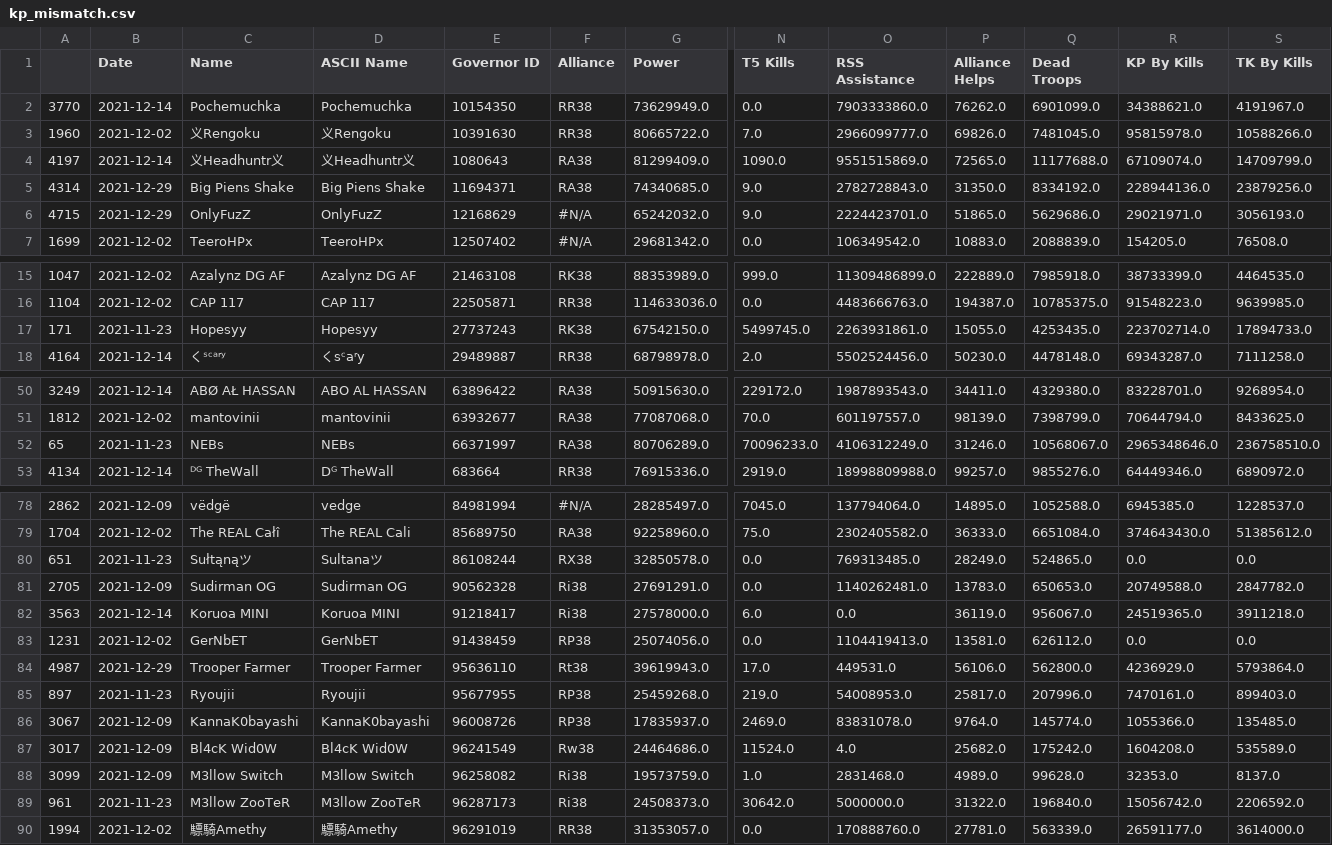
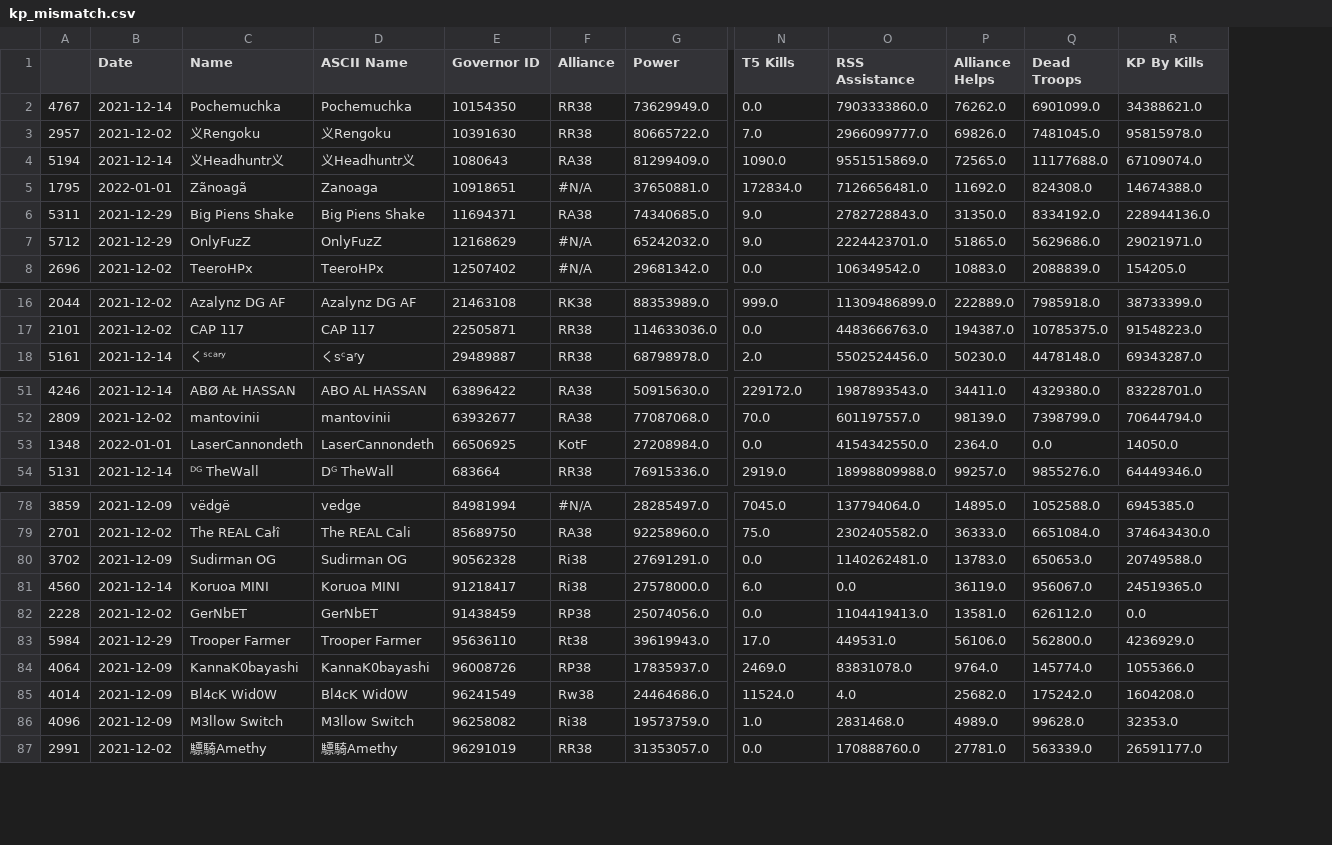
Before and after one commit to sacho/rok, a CSV file: kp_mismatch.csv, drawn as a sheet; only a part is shown, gaps mark what is left out; removed rows and columns are numbered as before the commit, all else as after; rows hold the shown columns only; the diff covers the shown part only; the diff names each change by its address in the sheet, - before the commit and + after, or states it on an @@ line.

```diff
--- a/kp_mismatch.csv
+++ b/kp_mismatch.csv
-column A, rows 2-7: 3770 | 1960 | 4197 | 4314 | 4715 | 1699; rows 15-16: 1047 | 1104; row 18: 4164; rows 50-51: 3249 | 1812; row 53: 4134; rows 78-79: 2862 | 1704; rows 81-84: 2705 | 3563 | 1231 | 4987; rows 86-88: 3067 | 3017 | 3099; row 90: 1994
+column A, rows 2-4: 4767 | 2957 | 5194; rows 6-8: 5311 | 5712 | 2696; rows 16-18: 2044 | 2101 | 5161; rows 51-52: 4246 | 2809; row 54: 5131; rows 78-87: 3859 | 2701 | 3702 | 4560 | 2228 | 5984 | 4064 | 4014 | 4096 | 2991
-column S (TK By Kills), rows 2-7: 4191967.0 | 10588266.0 | 14709799.0 | 23879256.0 | 3056193.0 | 76508.0; rows 15-16: 4464535.0 | 9639985.0; row 18: 7111258.0; rows 50-51: 9268954.0 | 8433625.0; row 53: 6890972.0; rows 78-79: 1228537.0 | 51385612.0; rows 81-84: 2847782.0 | 3911218.0 | 0.0 | 5793864.0; rows 86-88: 135485.0 | 535589.0 | 8137.0; row 90: 3614000.0
+row 5: 1795 | 2022-01-01 | Zãnoagã | Zanoaga | 10918651 | #N/A | 37650881.0 | 172834.0 | 7126656481.0 | 11692.0 | 824308.0 | 14674388.0
-row 17: 171 | 2021-11-23 | Hopesyy | Hopesyy | 27737243 | RK38 | 67542150.0 | 5499745.0 | 2263931861.0 | 15055.0 | 4253435.0 | 223702714.0 | 17894733.0
-row 52: 65 | 2021-11-23 | NEBs | NEBs | 66371997 | RA38 | 80706289.0 | 70096233.0 | 4106312249.0 | 31246.0 | 10568067.0 | 2965348646.0 | 236758510.0
+row 53: 1348 | 2022-01-01 | LaserCannondeth | LaserCannondeth | 66506925 | KotF | 27208984.0 | 0.0 | 4154342550.0 | 2364.0 | 0.0 | 14050.0
-row 80: 651 | 2021-11-23 | Sułtąnąツ | Sultanaツ | 86108244 | RX38 | 32850578.0 | 0.0 | 769313485.0 | 28249.0 | 524865.0 | 0.0 | 0.0
-row 85: 897 | 2021-11-23 | Ryoujii | Ryoujii | 95677955 | RP38 | 25459268.0 | 219.0 | 54008953.0 | 25817.0 | 207996.0 | 7470161.0 | 899403.0
-row 89: 961 | 2021-11-23 | M3llow ZooTeR | M3llow ZooTeR | 96287173 | Ri38 | 24508373.0 | 30642.0 | 5000000.0 | 31322.0 | 196840.0 | 15056742.0 | 2206592.0
```
Also changed, not shown: 1 added row and 1 removed row elsewhere in this file, no_baseline_stats.csv, out.csv, 14 other files.
